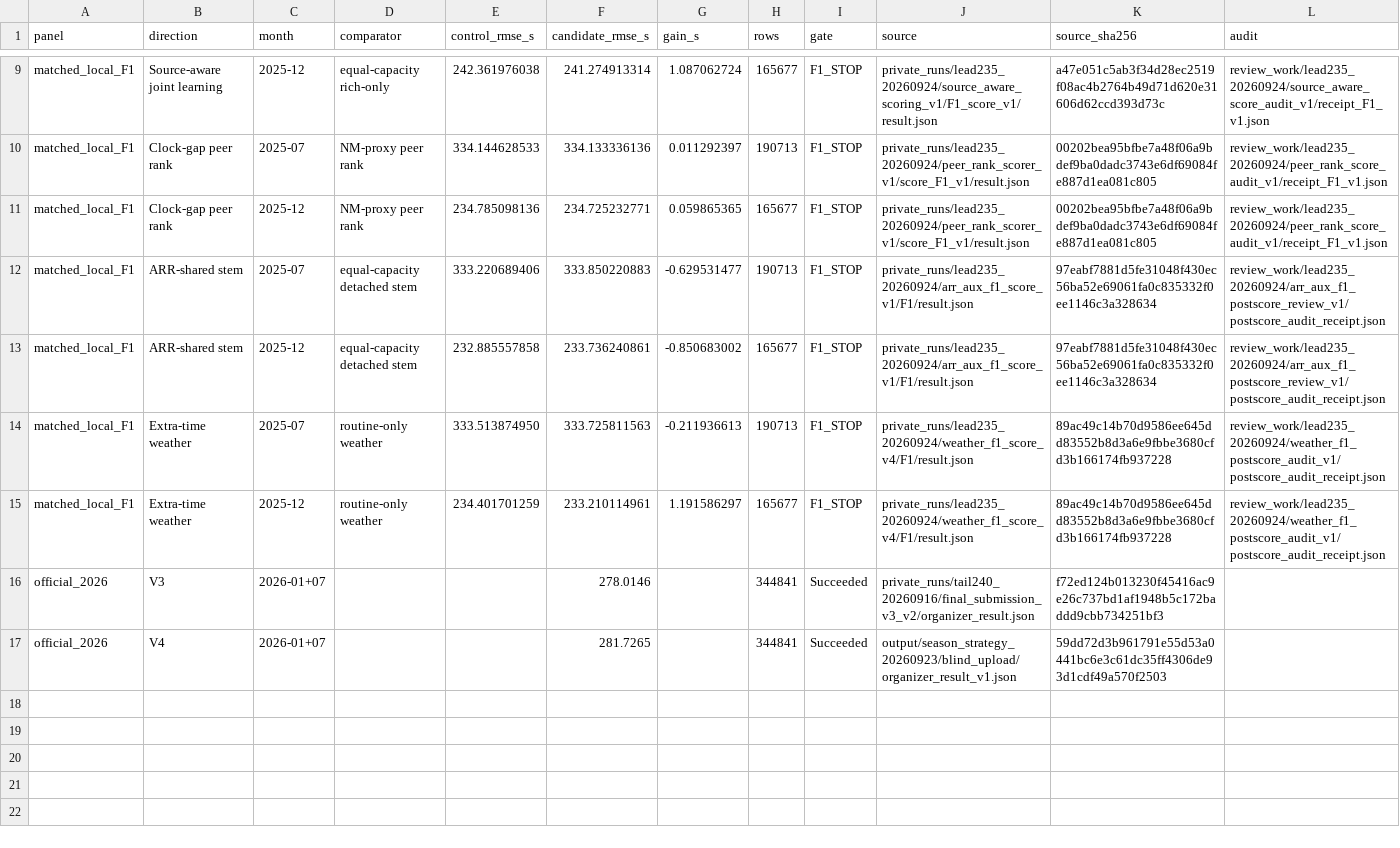
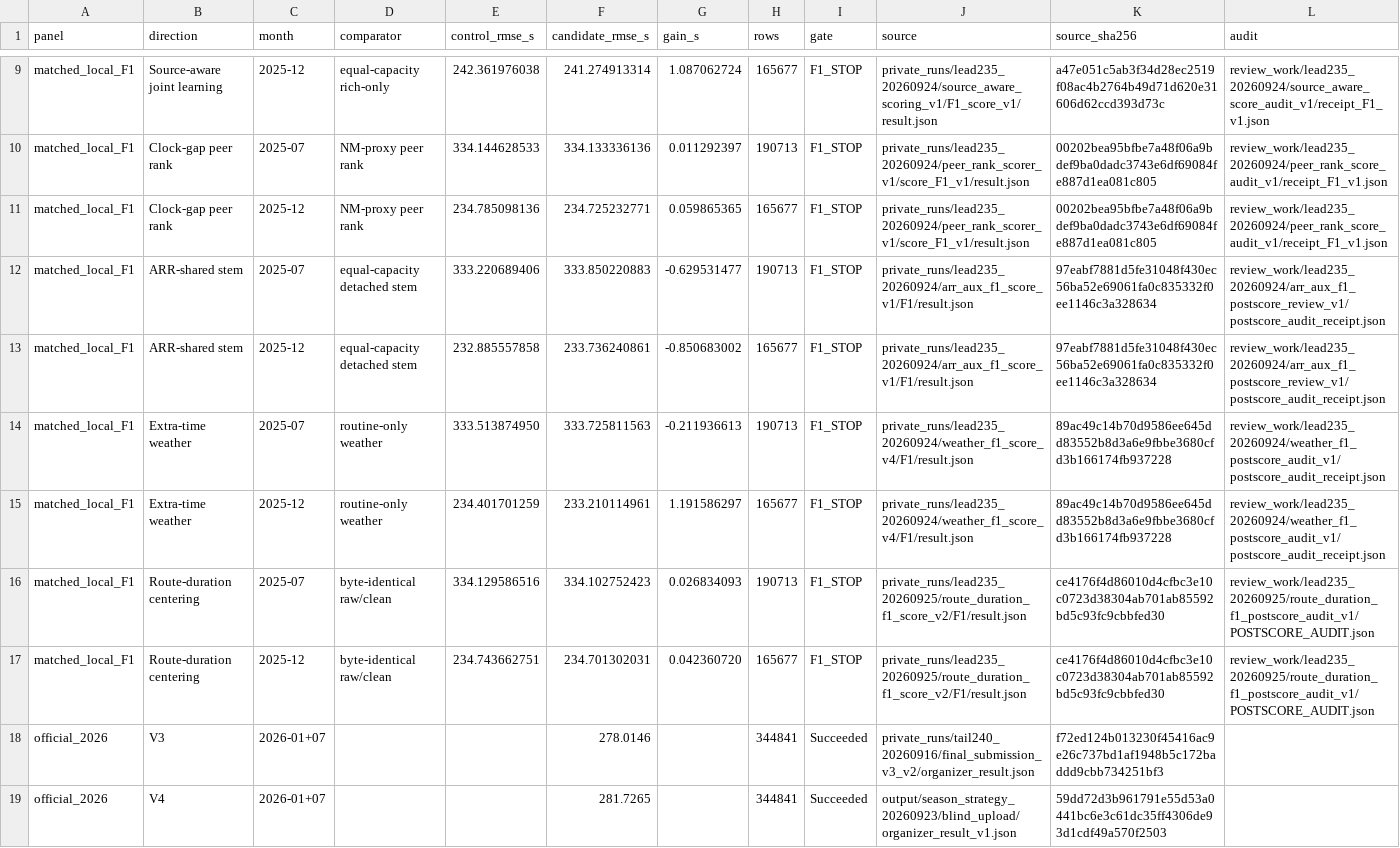
Before and after one commit to satam2/knowledgeable-helicopter, a CSV file: docs/campaign-evidence/aggregate_scores.csv, drawn as a sheet; only a part is shown, gaps mark what is left out; rows hold the shown columns only; the diff names each change by its address in the sheet, - before the commit and + after, or states it on an @@ line.

Commit message:
docs: record route-duration F1 stop and campaign evidence

```diff
--- a/docs/campaign-evidence/aggregate_scores.csv
+++ b/docs/campaign-evidence/aggregate_scores.csv
+row 16: matched_local_F1 | Route-duration centering | 2025-07 | byte-identical raw/clean | 334.129586516 | 334.102752423 | 0.026834093 | 190713 | F1_STOP | private_runs/lead235_20260925/route_duration_f1_score_v2/F1/result.json | ce4176f4d86010d4cfbc3e10c0723d38304ab701ab85592bd5c93fc9cbbfed30 | review_work/lead235_20260925/route_duration_f1_postscore_audit_v1/POSTSCORE_AUDIT.json
+row 17: matched_local_F1 | Route-duration centering | 2025-12 | byte-identical raw/clean | 234.743662751 | 234.701302031 | 0.042360720 | 165677 | F1_STOP | private_runs/lead235_20260925/route_duration_f1_score_v2/F1/result.json | ce4176f4d86010d4cfbc3e10c0723d38304ab701ab85592bd5c93fc9cbbfed30 | review_work/lead235_20260925/route_duration_f1_postscore_audit_v1/POSTSCORE_AUDIT.json
```
Also changed, not shown: 4 other files.
